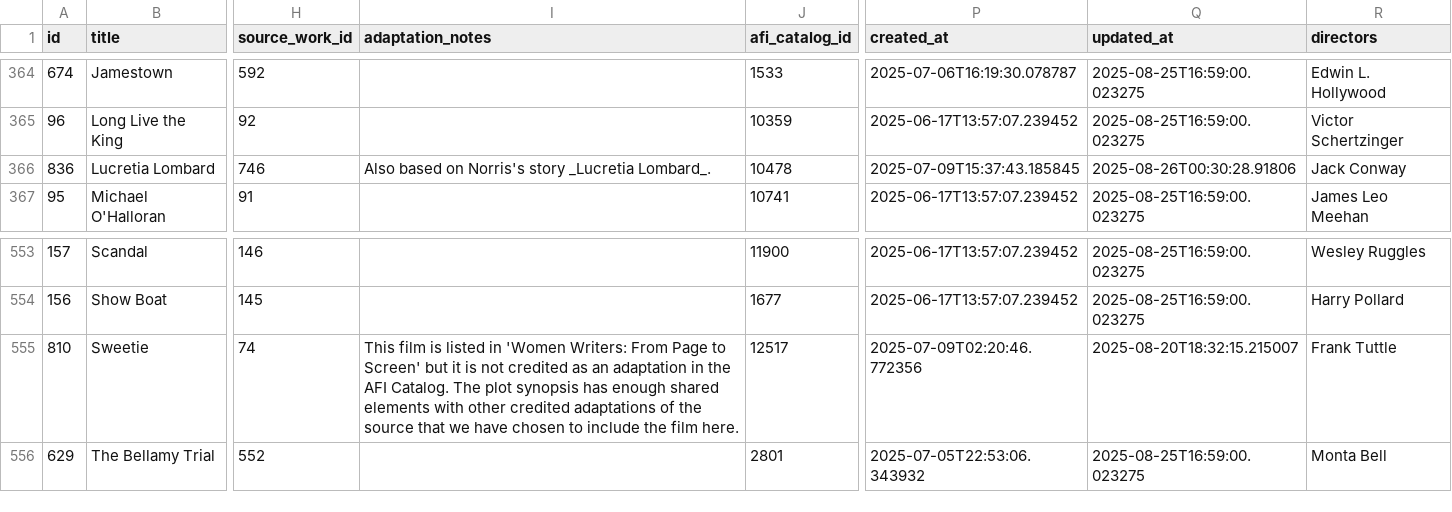
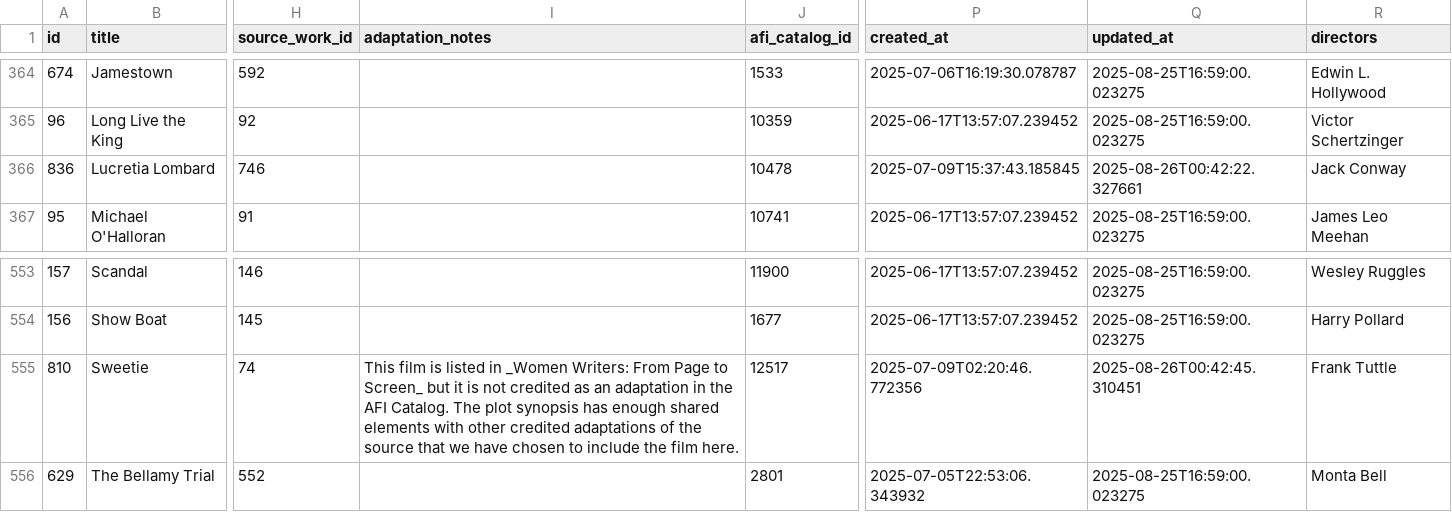
Before and after one commit to nonmodernist/her-hollywood-story, a CSV file: _backend/source-data/current/films_rows.csv, drawn as a sheet; only a part is shown, gaps mark what is left out; the diff names each change by its address in the sheet, - before the commit and + after, or states it on an @@ line.

```diff
--- a/_backend/source-data/current/films_rows.csv
+++ b/_backend/source-data/current/films_rows.csv
-I366 (adaptation_notes): Also based on Norris's story _Lucretia Lombard_.
+I366 (adaptation_notes): (empty)
-Q366 (updated_at): 2025-08-26T00:30:28.91806
+Q366 (updated_at): 2025-08-26T00:42:22.327661
-I555 (adaptation_notes): …listed in 'Women Writers: From Page to Screen' but it…
+I555 (adaptation_notes): …listed in _Women Writers: From Page to Screen_ but it…
-Q555 (updated_at): 2025-08-20T18:32:15.215007
+Q555 (updated_at): 2025-08-26T00:42:45.310451
```
Also changed, not shown: _backend/source-data/current/authors_rows.csv, _backend/source-data/current/source_works_rows.csv, 40 other files.
